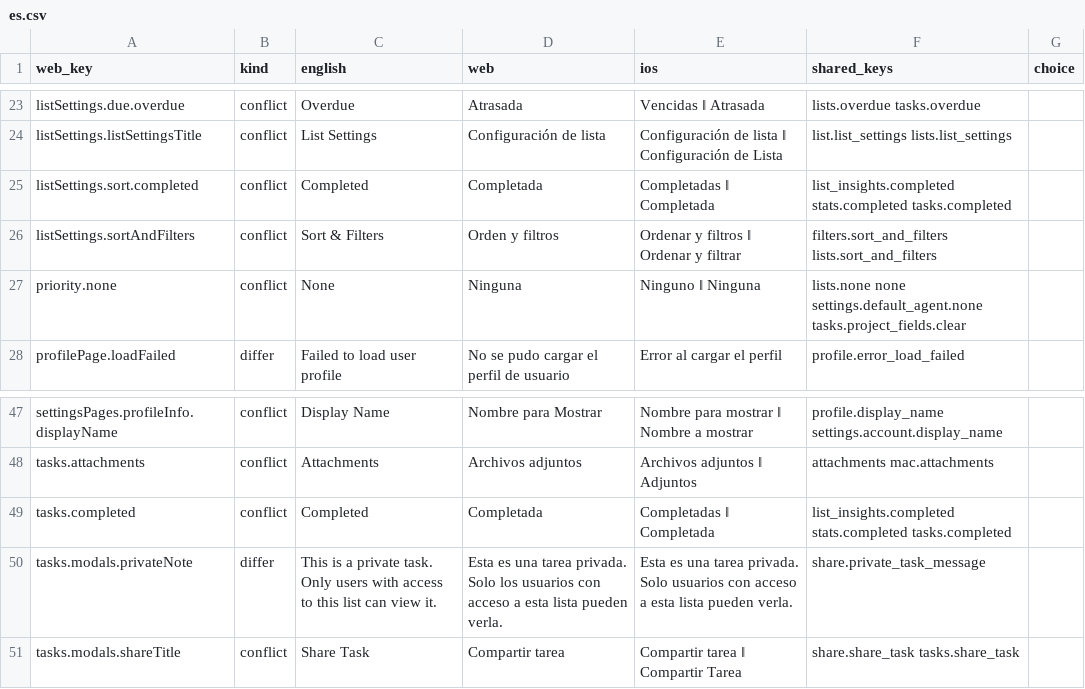
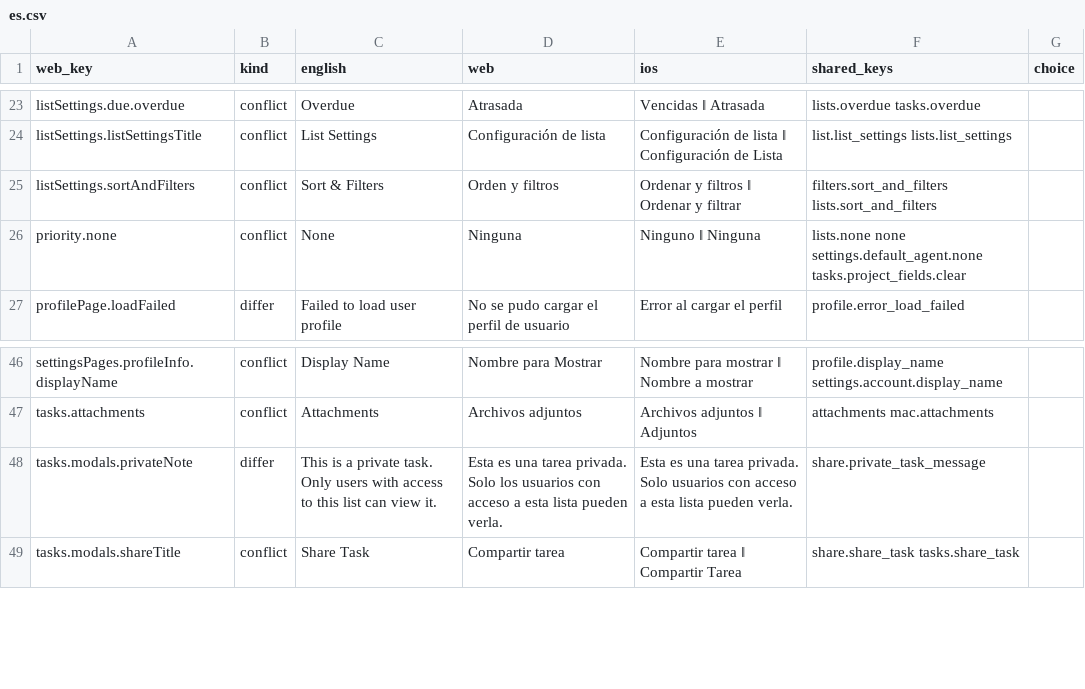
Before and after one commit to Graceful-Tools/astrid-web, a CSV file: lib/i18n/core-strings/review/es.csv, drawn as a sheet; only a part is shown, gaps mark what is left out.

```diff
--- a/lib/i18n/core-strings/review/es.csv
+++ b/lib/i18n/core-strings/review/es.csv
@@ -24,3 +24,2 @@ listSettings.due.overdue,conflict,Overdue,Atrasada,Vencidas ‖ Atrasada,lists.o
 listSettings.listSettingsTitle,conflict,List Settings,Configuración de lista,Configuración de lista ‖ Configuración de Lista,list.list_settings lists.list_settings,
-listSettings.sort.completed,conflict,Completed,Completada,Completadas ‖ Completada,list_insights.completed stats.completed tasks.completed,
 listSettings.sortAndFilters,conflict,Sort & Filters,Orden y filtros,Ordenar y filtros ‖ Ordenar y filtrar,filters.sort_and_filters lists.sort_and_filters,
@@ -48,3 +47,2 @@ settingsPages.profileInfo.displayName,conflict,Display Name,Nombre para Mostrar,
 tasks.attachments,conflict,Attachments,Archivos adjuntos,Archivos adjuntos ‖ Adjuntos,attachments mac.attachments,
-tasks.completed,conflict,Completed,Completada,Completadas ‖ Completada,list_insights.completed stats.completed tasks.completed,
 tasks.modals.privateNote,differ,This is a private task. Only users with access to this list can view it.,Esta es una tarea privada. Solo los usuarios con acceso a esta lista pueden verla.,Esta es una tarea privada. Solo usuarios con acceso a esta lista pueden verla.,share.private_task_message,
```
Also changed, not shown: lib/i18n/core-strings/review/de.csv, lib/i18n/core-strings/review/fr.csv, 7 other files.
